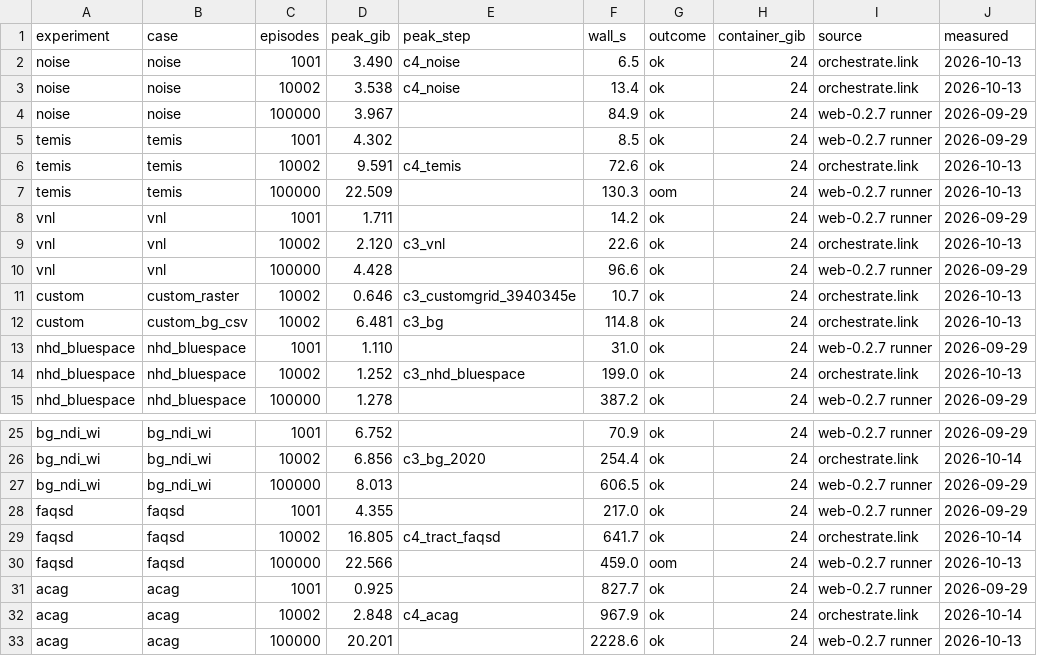
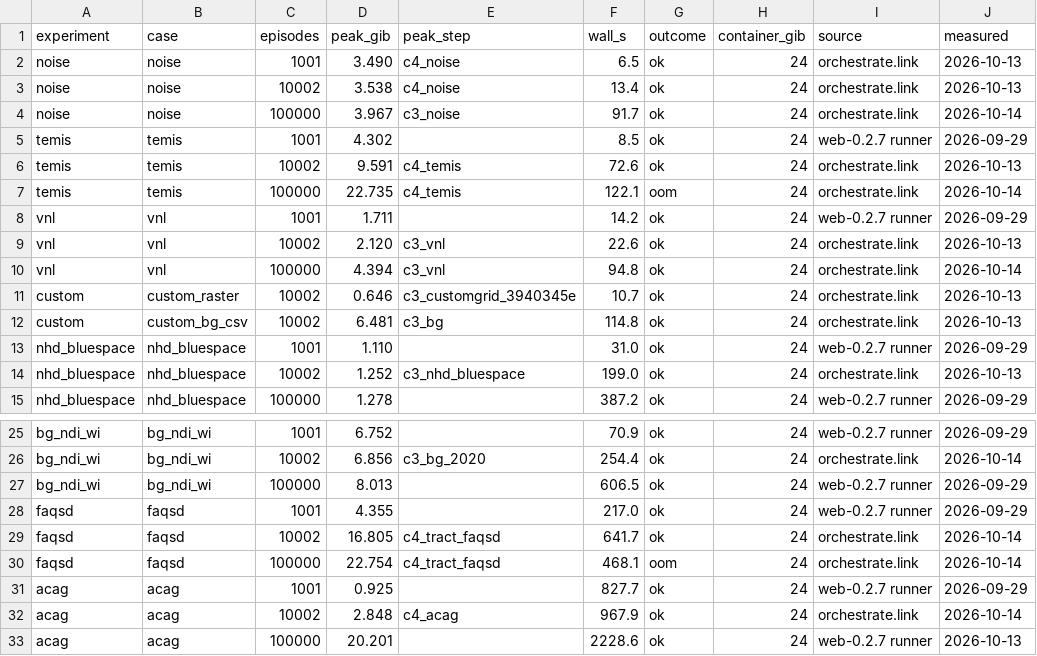
Before and after one commit to IU-Ultraman/spacescans, a CSV file: src/spacescans/orchestrate/memory_table.csv, drawn as a sheet; only a part is shown, gaps mark what is left out.

```diff
--- a/src/spacescans/orchestrate/memory_table.csv
+++ b/src/spacescans/orchestrate/memory_table.csv
@@ -3,9 +3,9 @@ noise,noise,1001,3.490,c4_noise,6.5,ok,24,orchestrate.link,2026-10-13
 noise,noise,10002,3.538,c4_noise,13.4,ok,24,orchestrate.link,2026-10-13
-noise,noise,100000,3.967,,84.9,ok,24,web-0.2.7 runner,2026-09-29
+noise,noise,100000,3.967,c3_noise,91.7,ok,24,orchestrate.link,2026-10-14
 temis,temis,1001,4.302,,8.5,ok,24,web-0.2.7 runner,2026-09-29
 temis,temis,10002,9.591,c4_temis,72.6,ok,24,orchestrate.link,2026-10-13
-temis,temis,100000,22.509,,130.3,oom,24,web-0.2.7 runner,2026-10-13
+temis,temis,100000,22.735,c4_temis,122.1,oom,24,orchestrate.link,2026-10-14
 vnl,vnl,1001,1.711,,14.2,ok,24,web-0.2.7 runner,2026-09-29
 vnl,vnl,10002,2.120,c3_vnl,22.6,ok,24,orchestrate.link,2026-10-13
-vnl,vnl,100000,4.428,,96.6,ok,24,web-0.2.7 runner,2026-09-29
+vnl,vnl,100000,4.394,c3_vnl,94.8,ok,24,orchestrate.link,2026-10-14
 custom,custom_raster,10002,0.646,c3_customgrid_3940345e,10.7,ok,24,orchestrate.link,2026-10-13
@@ -29,3 +29,3 @@ faqsd,faqsd,1001,4.355,,217.0,ok,24,web-0.2.7 runner,2026-09-29
 faqsd,faqsd,10002,16.805,c4_tract_faqsd,641.7,ok,24,orchestrate.link,2026-10-14
-faqsd,faqsd,100000,22.566,,459.0,oom,24,web-0.2.7 runner,2026-10-13
+faqsd,faqsd,100000,22.754,c4_tract_faqsd,468.1,oom,24,orchestrate.link,2026-10-14
 acag,acag,1001,0.925,,827.7,ok,24,web-0.2.7 runner,2026-09-29
```
Also changed, not shown: docs/memory-2026-10-14.csv, 2 other files.
